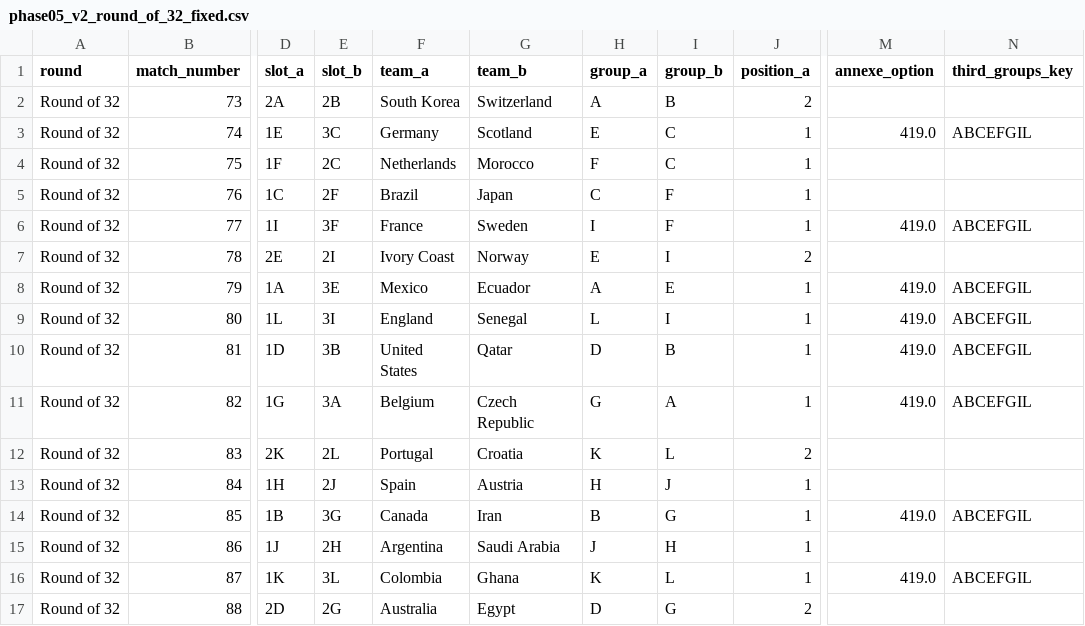
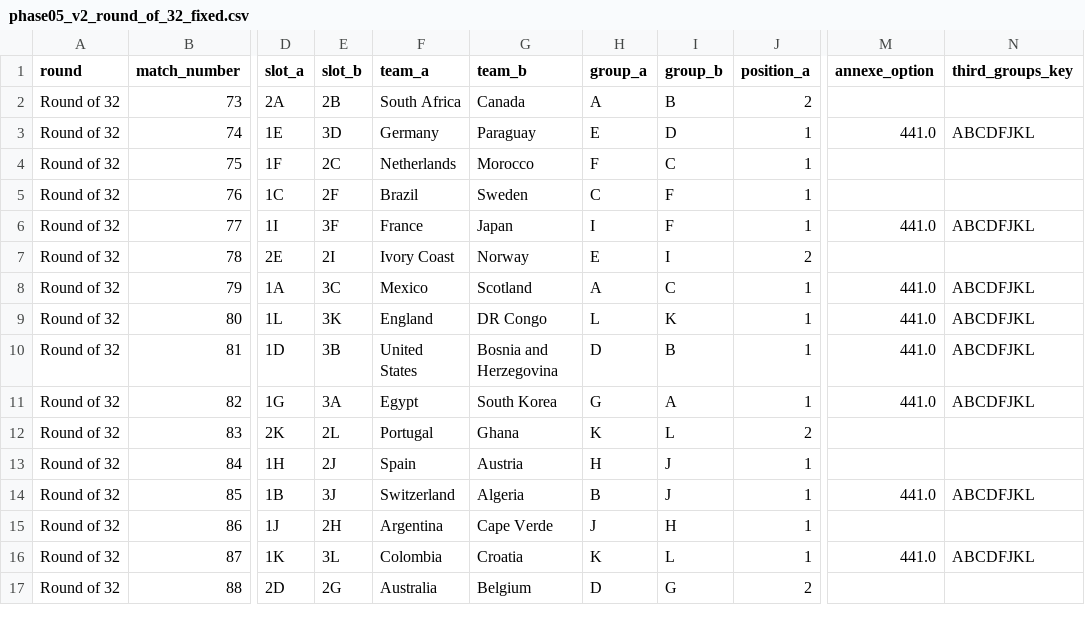
Before and after one commit to omargah/WC26-predictor, a CSV file: data/predictions/phase05_v2_round_of_32_fixed.csv, drawn as a sheet; only a part is shown, gaps mark what is left out; the diff names each change by its address in the sheet, - before the commit and + after, or states it on an @@ line.

```diff
--- a/data/predictions/phase05_v2_round_of_32_fixed.csv
+++ b/data/predictions/phase05_v2_round_of_32_fixed.csv
-F2 (team_a): South Korea
+F2 (team_a): South Africa
-G2 (team_b): Switzerland
+G2 (team_b): Canada
-E3 (slot_b): 3C
+E3 (slot_b): 3D
-G3 (team_b): Scotland
+G3 (team_b): Paraguay
-I3 (group_b): C
+I3 (group_b): D
-M3 (annexe_option): 419.0
+M3 (annexe_option): 441.0
-N3 (third_groups_key): ABCEFGIL
+N3 (third_groups_key): ABCDFJKL
-G5 (team_b): Japan
+G5 (team_b): Sweden
-G6 (team_b): Sweden
+G6 (team_b): Japan
-M6 (annexe_option): 419.0
+M6 (annexe_option): 441.0
-N6 (third_groups_key): ABCEFGIL
+N6 (third_groups_key): ABCDFJKL
-E8 (slot_b): 3E
+E8 (slot_b): 3C
-G8 (team_b): Ecuador
+G8 (team_b): Scotland
-I8 (group_b): E
+I8 (group_b): C
-M8:M11 (annexe_option): 419.0
+M8:M11 (annexe_option): 441.0
-N8:N11 (third_groups_key): ABCEFGIL
+N8:N11 (third_groups_key): ABCDFJKL
-E9 (slot_b): 3I
+E9 (slot_b): 3K
-G9 (team_b): Senegal
+G9 (team_b): DR Congo
-I9 (group_b): I
+I9 (group_b): K
-G10 (team_b): Qatar
+G10 (team_b): Bosnia and Herzegovina
-F11 (team_a): Belgium
+F11 (team_a): Egypt
-G11 (team_b): Czech Republic
+G11 (team_b): South Korea
-G12 (team_b): Croatia
+G12 (team_b): Ghana
-E14 (slot_b): 3G
+E14 (slot_b): 3J
-F14 (team_a): Canada
+F14 (team_a): Switzerland
-G14 (team_b): Iran
+G14 (team_b): Algeria
-I14 (group_b): G
+I14 (group_b): J
-M14 (annexe_option): 419.0
+M14 (annexe_option): 441.0
-N14 (third_groups_key): ABCEFGIL
+N14 (third_groups_key): ABCDFJKL
-G15 (team_b): Saudi Arabia
+G15 (team_b): Cape Verde
-G16 (team_b): Ghana
+G16 (team_b): Croatia
-M16 (annexe_option): 419.0
+M16 (annexe_option): 441.0
-N16 (third_groups_key): ABCEFGIL
+N16 (third_groups_key): ABCDFJKL
-G17 (team_b): Egypt
+G17 (team_b): Belgium
```
Also changed, not shown: data/predictions/phase05_v2_full_tournament_results_fixed.csv, data/processed/worldcup_2026_fixture_clean.csv, 32 other files.
